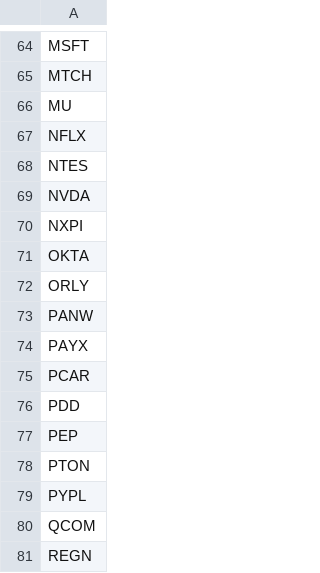
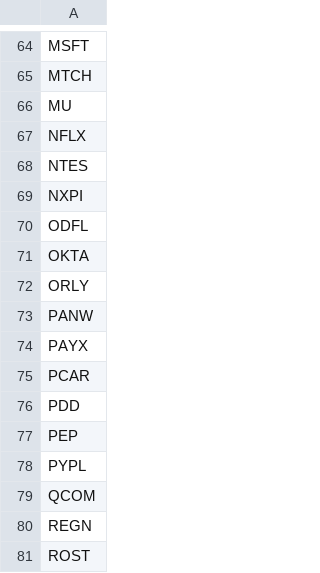
Before and after one commit to axyan/nasdaq-100-companies, a CSV file: data/nasdaq100_symbols.csv, drawn as a sheet; only a part is shown, gaps mark what is left out; the shorter side is filled out with more unchanged rows.

```diff
--- a/data/nasdaq100_symbols.csv
+++ b/data/nasdaq100_symbols.csv
@@ -68,4 +68,4 @@ NFLX
 NTES
-NVDA
 NXPI
+ODFL
 OKTA
@@ -77,3 +77,2 @@ PDD
 PEP
-PTON
 PYPL
```
Also changed, not shown: data/nasdaq100_constituents.csv.
